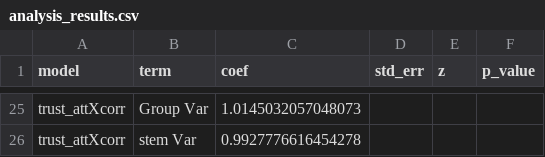
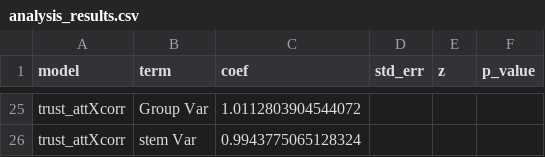
Before and after one commit to harrystaley/attestation-trust-study, a CSV file: analysis_pipeline/analysis_results.csv, drawn as a sheet; only a part is shown, gaps mark what is left out; the diff covers the shown part only; the diff names each change by its address in the sheet, - before the commit and + after, or states it on an @@ line.

```diff
--- a/analysis_pipeline/analysis_results.csv
+++ b/analysis_pipeline/analysis_results.csv
-C25 (coef): 1.0145032057048073
+C25 (coef): 1.0112803904544072
-C26 (coef): 0.9927776616454278
+C26 (coef): 0.9943775065128324
```
Also changed, not shown: 15 added rows, 15 removed rows and 12 edited cells elsewhere in this file, 1 other file.
